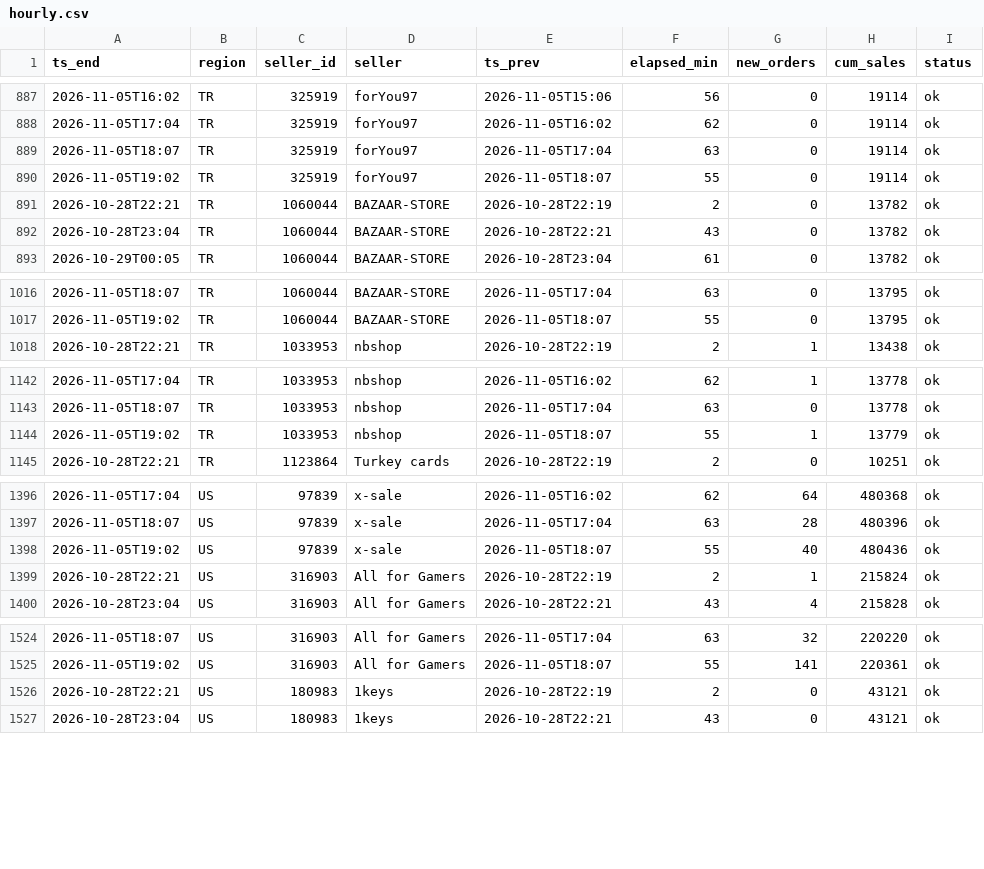
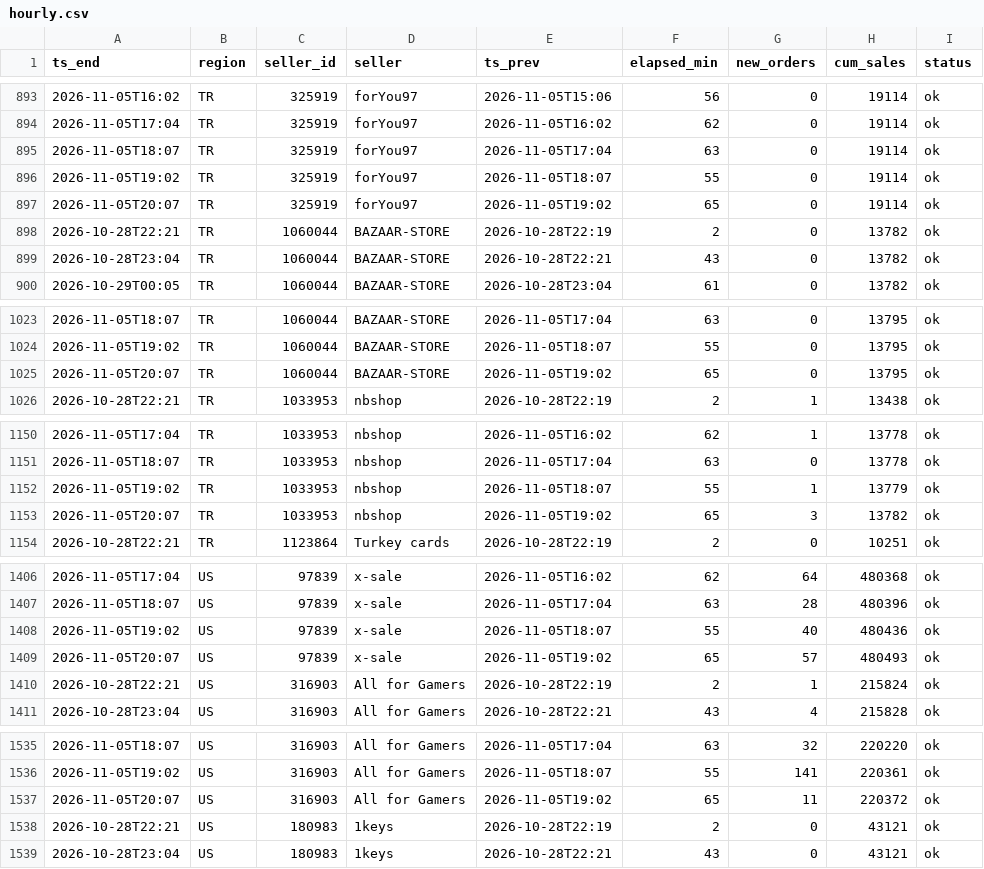
Before and after one commit to kllca7913/plati-monitor, a CSV file: docs/hourly.csv, drawn as a sheet; only a part is shown, gaps mark what is left out; the diff covers the shown part only; the diff names each change by its address in the sheet, - before the commit and + after, or states it on an @@ line.

```diff
--- a/docs/hourly.csv
+++ b/docs/hourly.csv
+row 897: 2026-11-05T20:07 | TR | 325919 | forYou97 | 2026-11-05T19:02 | 65 | 0 | 19114 | ok
+row 1025: 2026-11-05T20:07 | TR | 1060044 | BAZAAR-STORE | 2026-11-05T19:02 | 65 | 0 | 13795 | ok
+row 1153: 2026-11-05T20:07 | TR | 1033953 | nbshop | 2026-11-05T19:02 | 65 | 3 | 13782 | ok
+row 1409: 2026-11-05T20:07 | US | 97839 | x-sale | 2026-11-05T19:02 | 65 | 57 | 480493 | ok
+row 1537: 2026-11-05T20:07 | US | 316903 | All for Gamers | 2026-11-05T19:02 | 65 | 11 | 220372 | ok
```
Also changed, not shown: 15 added rows elsewhere in this file, hourly_history.csv, 2 other files.
